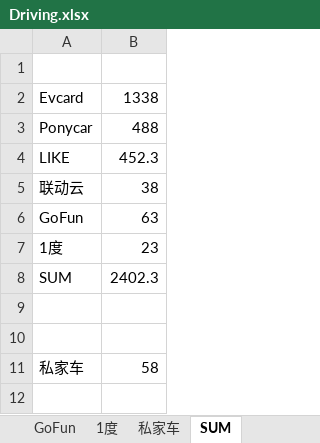
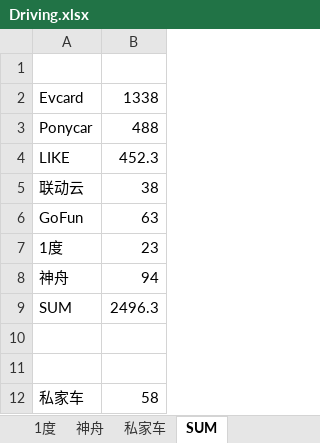
Before and after one commit to pure-study/misc, an Excel workbook: src/main/resources/Driving.xlsx, sheet SUM, drawn as a sheet; values as stored, in another font and other column widths than the file's, no borders; addresses are those after the commit; the diff names each change by its address in the sheet, - before the commit and + after, or states it on an @@ line.

```diff
--- a/src/main/resources/Driving.xlsx (sheet SUM)
+++ b/src/main/resources/Driving.xlsx (sheet SUM)
+sheet tab: 神舟
+row 8: 神舟 | 94
-B9: 2402.3
+B9: 2496.3
```
